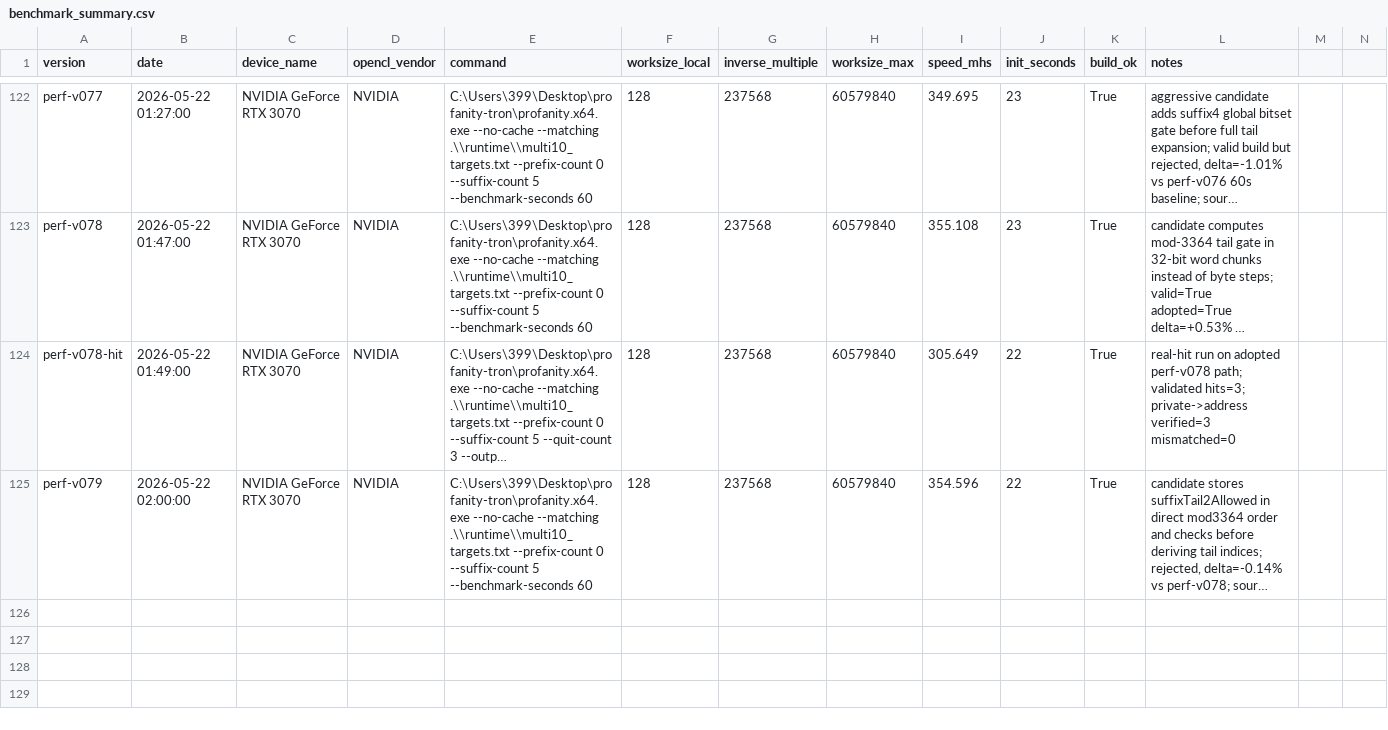
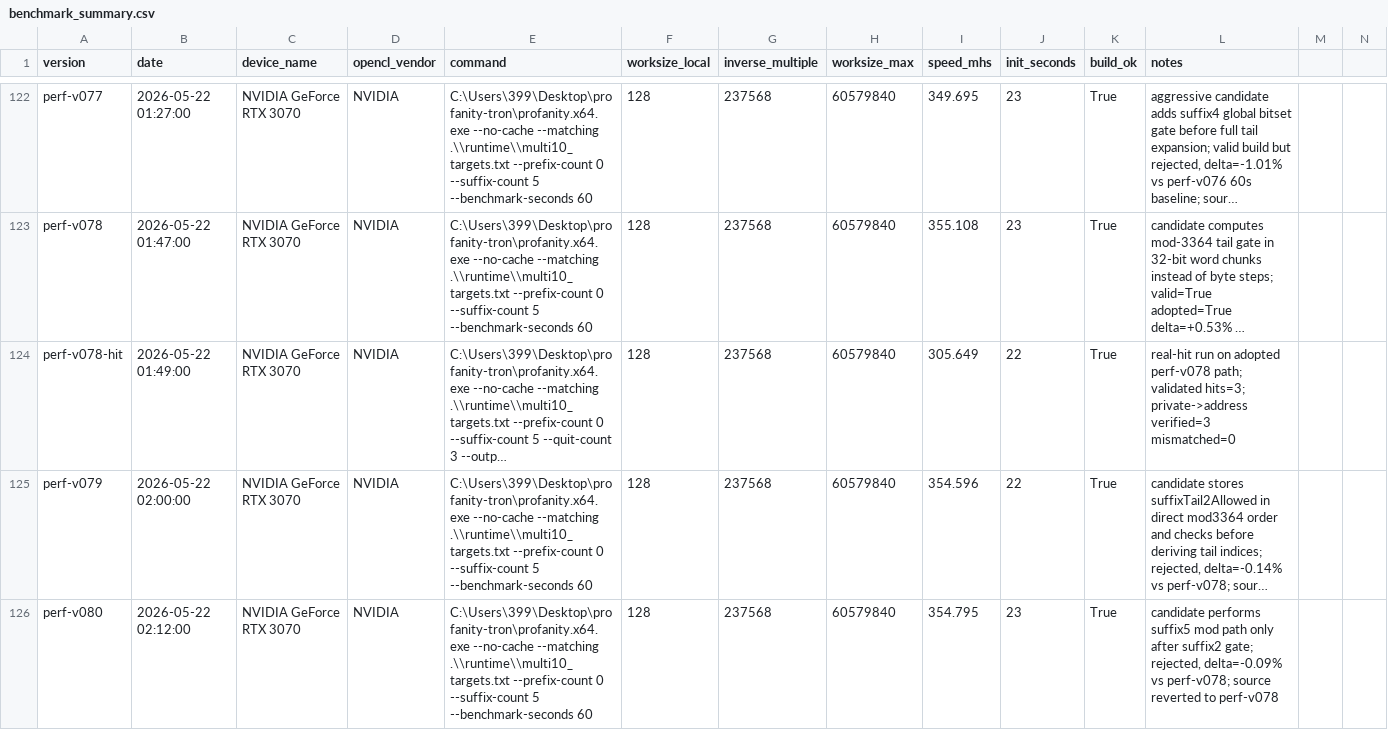
Before and after one commit to cnshiyi/profanity-tron, a CSV file: experiments/benchmark_summary.csv, drawn as a sheet; only a part is shown, gaps mark what is left out; long unchanged cells end in …; rows hold the shown columns only; the diff names each change by its address in the sheet, - before the commit and + after, or states it on an @@ line.

```diff
--- a/experiments/benchmark_summary.csv
+++ b/experiments/benchmark_summary.csv
+row 126: perf-v080 | 2026-05-22 02:12:00 | NVIDIA GeForce RTX 3070 | NVIDIA | C:\Users\399\Desktop\profanity-tron\profanity.x64.exe --no-cache --matching .\\runtime\\multi10_targets.txt --prefix-count 0 --suffix-count 5 --benchmark-seconds 60 | 128 | 237568 | 60579840 | 354.795 | 23 | True | candidate performs suffix5 mod path only after suffix2 gate; rejected, delta=-0.09% vs perf-v078; source reverted to perf-v078
```
Also changed, not shown: 1 other file.
